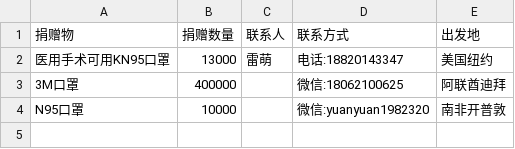
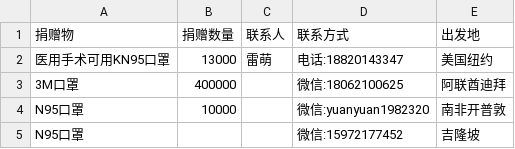
Before and after one commit to wuhan2020/wuhan2020, a CSV file: DONATION_ABROAD.csv, drawn as a sheet; the diff names each change by its address in the sheet, - before the commit and + after, or states it on an @@ line.

Commit message:
Update DONATION_ABROAD.csv

```diff
--- a/DONATION_ABROAD.csv
+++ b/DONATION_ABROAD.csv
+row 5: N95口罩 |  |  | 微信:15972177452 | 吉隆坡
```
